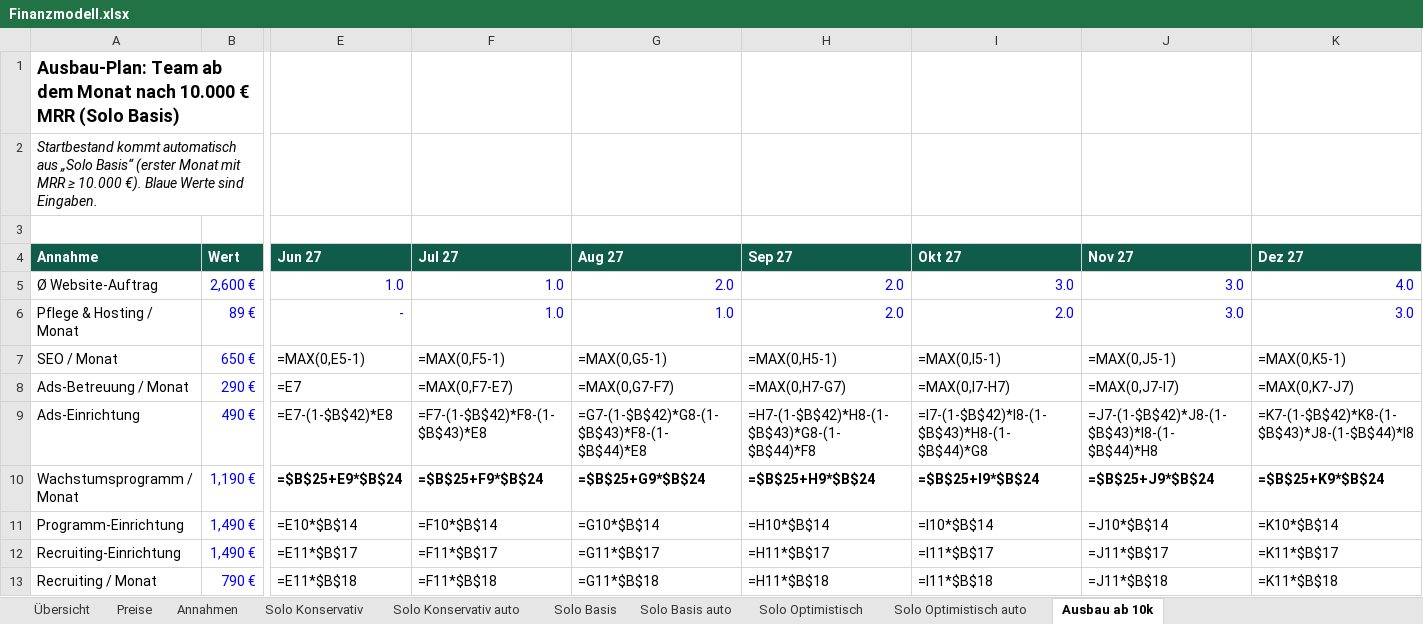
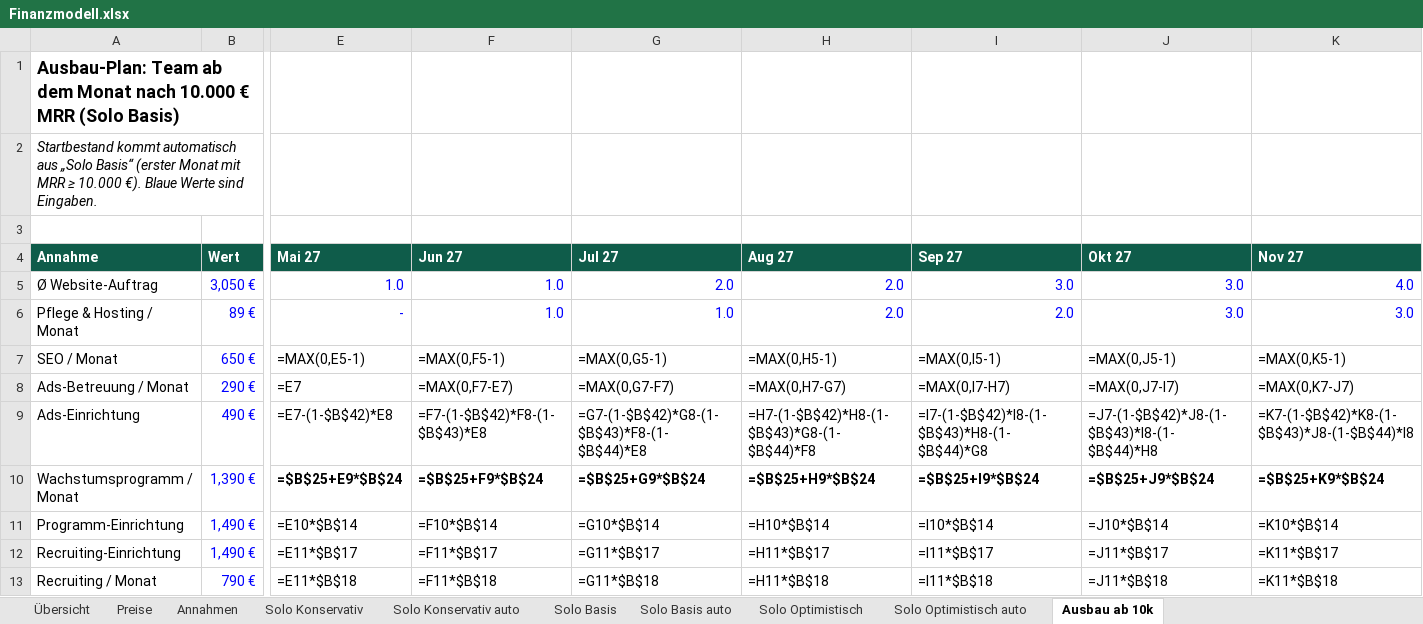
Before and after one commit to MarvGo6/Agentur, an Excel workbook: finanzen/Finanzmodell.xlsx, sheet Ausbau ab 10k, drawn as a sheet; only a part is shown, gaps mark what is left out; values as stored, in another font and other column widths than the file's, no borders; formulas without a stored value are shown as written; the diff covers the shown part only; the diff names each change by its address in the sheet, - before the commit and + after, or states it on an @@ line.

```diff
--- a/finanzen/Finanzmodell.xlsx (sheet Ausbau ab 10k)
+++ b/finanzen/Finanzmodell.xlsx (sheet Ausbau ab 10k)
-E4: Jun 27
+E4: Mai 27
-F4: Jul 27
+F4: Jun 27
-G4: Aug 27
+G4: Jul 27
-H4: Sep 27
+H4: Aug 27
-I4: Okt 27
+I4: Sep 27
-J4: Nov 27
+J4: Okt 27
-K4: Dez 27
+K4: Nov 27
-B5 (Wert): 2,600 €
+B5 (Wert): 3,050 €
-B10 (Wert): 1,190 €
+B10 (Wert): 1,390 €
```
Also changed, not shown: 5 edited cells elsewhere in this sheet, sheet Preise, sheet Annahmen, sheet Übersicht, 17 other files.
